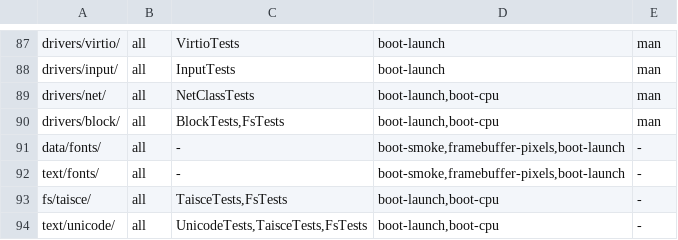
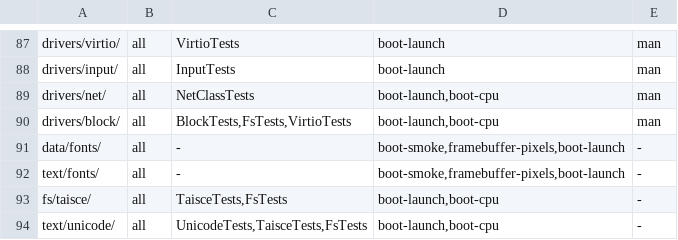
Before and after one commit to JamesKane/VectraOS, a TSV file: docs/risk.tsv, drawn as a sheet; only a part is shown, gaps mark what is left out.

```diff
--- a/docs/risk.tsv
+++ b/docs/risk.tsv
@@ -89,3 +89,3 @@ drivers/input/	all	InputTests	boot-launch	man
 drivers/net/	all	NetClassTests	boot-launch,boot-cpu	man
-drivers/block/	all	BlockTests,FsTests	boot-launch,boot-cpu	man
+drivers/block/	all	BlockTests,FsTests,VirtioTests	boot-launch,boot-cpu	man
 data/fonts/	all	-	boot-smoke,framebuffer-pixels,boot-launch	-
```
Also changed, not shown: docs/hardware/support.tsv, 25 other files.
